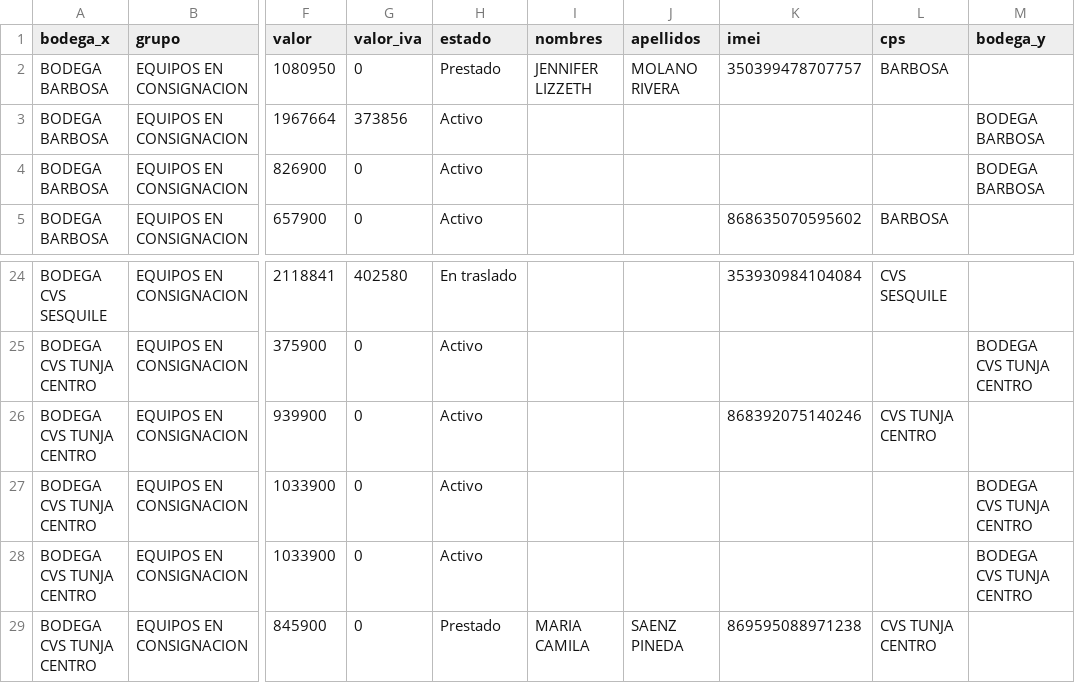
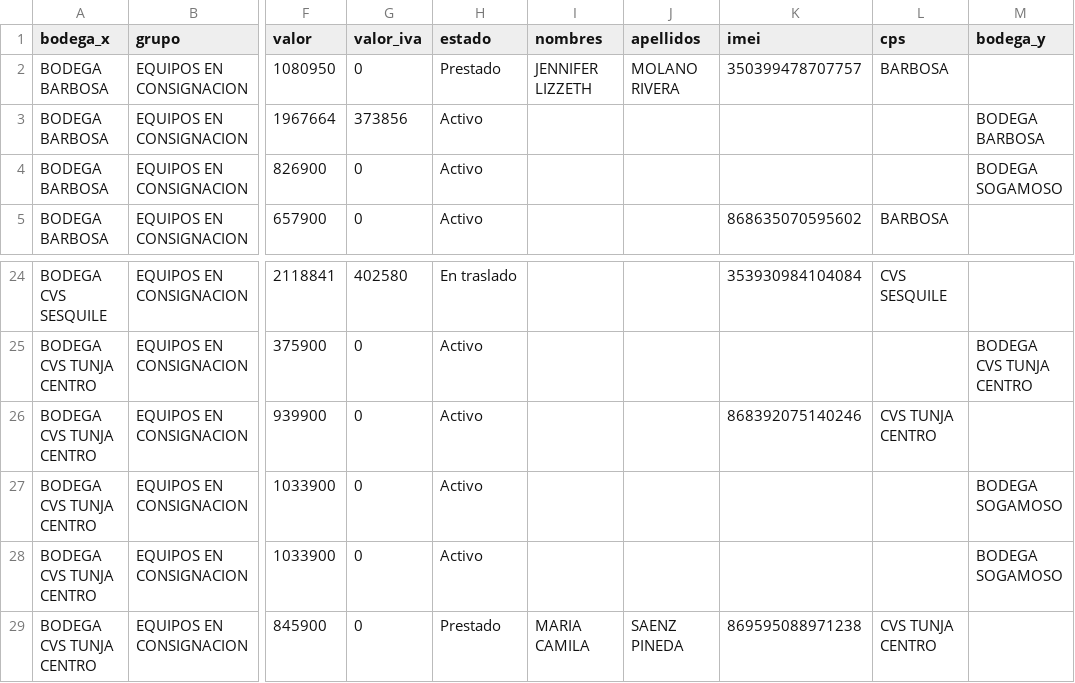
Before and after one commit to lubernu/lefcom, a CSV file: post_pendiente.csv, drawn as a sheet; only a part is shown, gaps mark what is left out; the diff names each change by its address in the sheet, - before the commit and + after, or states it on an @@ line.

```diff
--- a/post_pendiente.csv
+++ b/post_pendiente.csv
-M4 (bodega_y): BODEGA BARBOSA
+M4 (bodega_y): BODEGA SOGAMOSO
-M27:M28 (bodega_y): BODEGA CVS TUNJA CENTRO
+M27:M28 (bodega_y): BODEGA SOGAMOSO
```
Also changed, not shown: kit_pendiente.csv, 1 other file.
